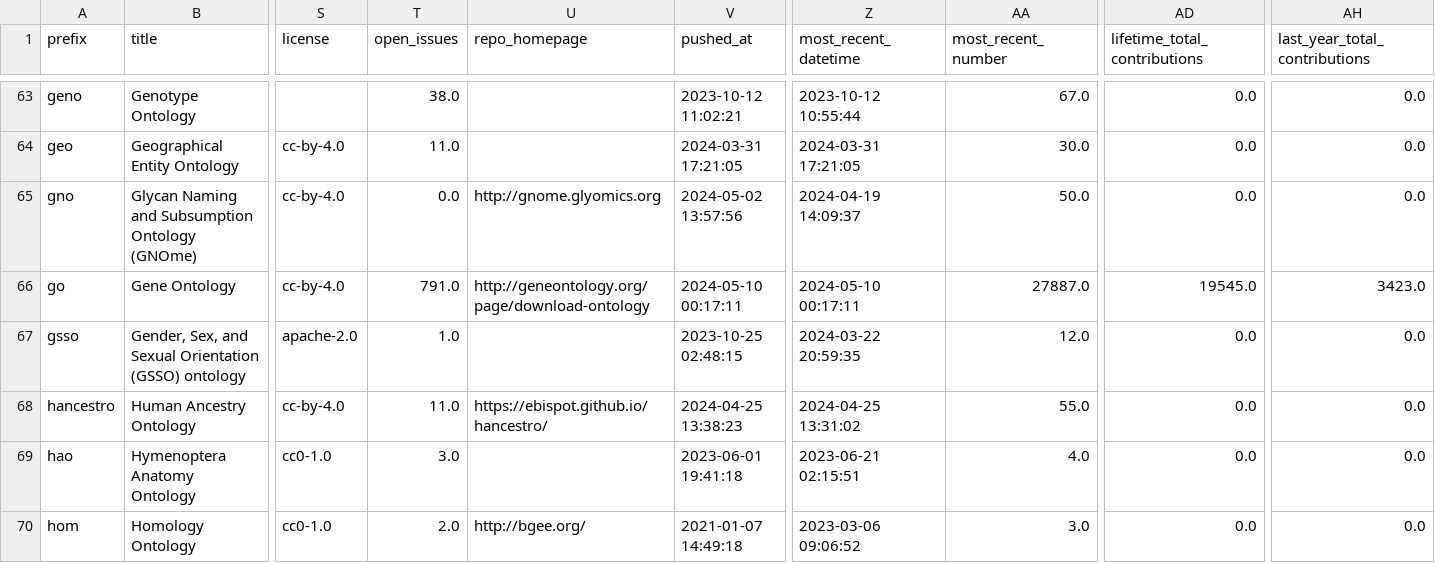
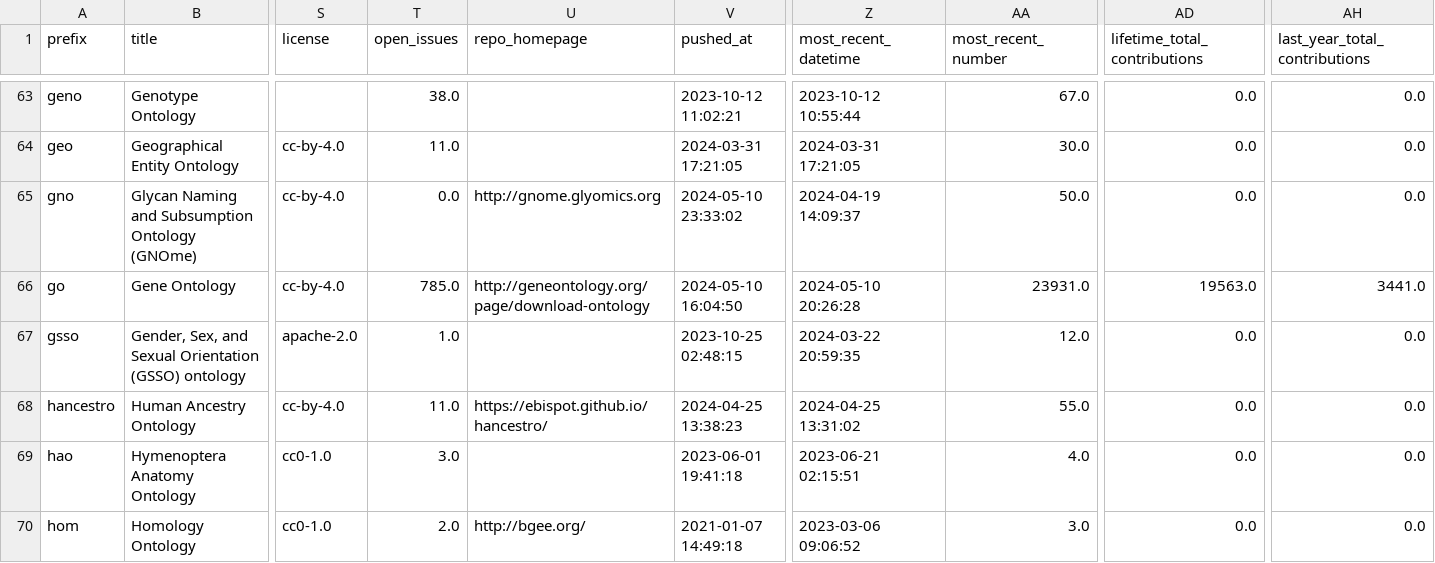
Before and after one commit to cthoyt/obo-community-health, a TSV file: data/data.tsv, drawn as a sheet; only a part is shown, gaps mark what is left out; the diff covers the shown part only; the diff names each change by its address in the sheet, - before the commit and + after, or states it on an @@ line.

```diff
--- a/data/data.tsv
+++ b/data/data.tsv
-V65 (pushed_at): 2024-05-02 13:57:56
+V65 (pushed_at): 2024-05-10 23:33:02
-T66 (open_issues): 791.0
+T66 (open_issues): 785.0
-V66 (pushed_at): 2024-05-10 00:17:11
+V66 (pushed_at): 2024-05-10 16:04:50
-Z66 (most_recent_datetime): 2024-05-10 00:17:11
+Z66 (most_recent_datetime): 2024-05-10 20:26:28
-AA66 (most_recent_number): 27887.0
+AA66 (most_recent_number): 23931.0
-AD66 (lifetime_total_contributions): 19545.0
+AD66 (lifetime_total_contributions): 19563.0
-AH66 (last_year_total_contributions): 3423.0
+AH66 (last_year_total_contributions): 3441.0
```
Also changed, not shown: 57 edited cells elsewhere in this file, 5 other files.
